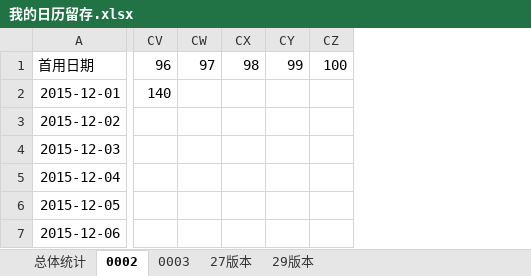
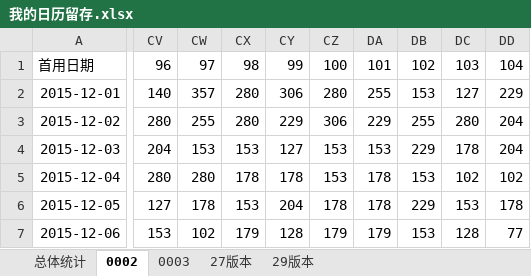
Before and after one commit to fanliaokeji/lvdun, an Excel workbook: dida/code/doc/我的日历留存.xlsx, sheet 0002, drawn as a sheet; only a part is shown, gaps mark what is left out; values as stored, in another font and other column widths than the file's, no borders; charts and pictures not drawn; removed rows and columns are numbered as before the commit, all else as after; the diff covers the shown part only; the diff names each change by its address in the sheet, - before the commit and + after, or states it on an @@ line.

```diff
--- a/dida/code/doc/我的日历留存.xlsx (sheet 0002)
+++ b/dida/code/doc/我的日历留存.xlsx (sheet 0002)
-column CW, row 1: 97
-column CX, row 1: 98
-column CY, row 1: 99
-column CZ, row 1: 100
+column CW, rows 1-7: 97 | 357 | 255 | 153 | 280 | 178 | 102
+column CX, rows 1-7: 98 | 280 | 280 | 153 | 178 | 153 | 179
+column CY, rows 1-7: 99 | 306 | 229 | 127 | 178 | 204 | 128
+column CZ, rows 1-7: 100 | 280 | 306 | 153 | 153 | 178 | 179
+column DA, rows 1-7: 101 | 255 | 229 | 153 | 178 | 178 | 179
+column DB, rows 1-7: 102 | 153 | 255 | 229 | 153 | 229 | 153
+column DC, rows 1-7: 103 | 127 | 280 | 178 | 102 | 153 | 128
+column DD, rows 1-7: 104 | 229 | 204 | 204 | 102 | 178 | 77
-CV3: (empty)
+CV3: 280
-CV4: (empty)
+CV4: 204
-CV5: (empty)
+CV5: 280
-CV6: (empty)
+CV6: 127
-CV7: (empty)
+CV7: 153
```
Also changed, not shown: 21 added rows, 2 removed rows, 6 added columns and 1045 edited cells elsewhere in this sheet, sheet 0003, formulas that keep their value, charts or pictures.
